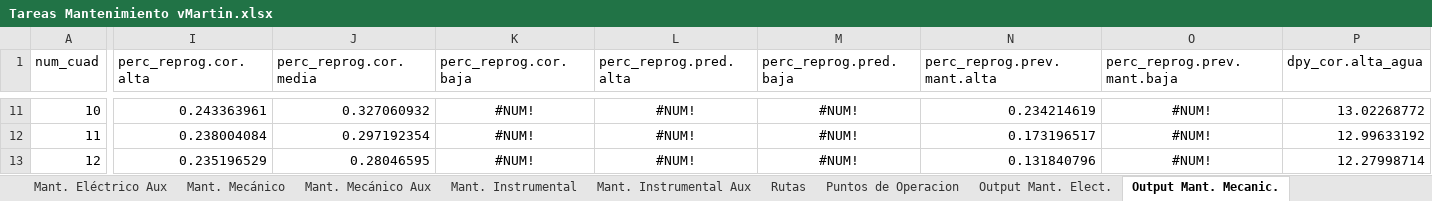
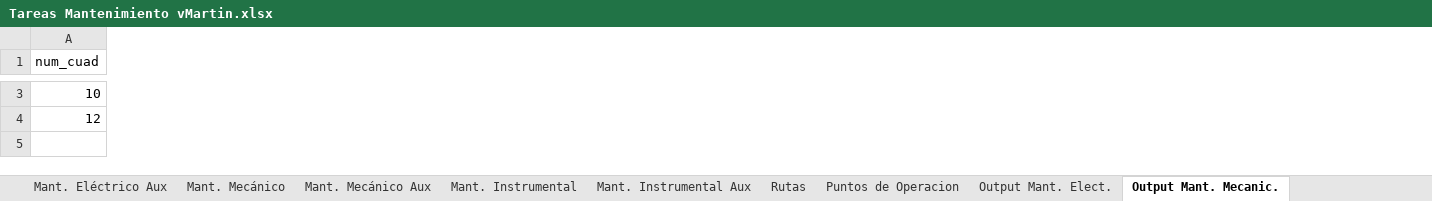
Before and after one commit to datamaniac03/oil, an Excel workbook: Modelo Matenimiento/Tareas Mantenimiento vMartin.xlsx, sheet Output Mant. Mecanic., drawn as a sheet; only a part is shown, gaps mark what is left out; values as stored, in another font and other column widths than the file's, no borders; rows hold the shown columns only; the diff covers the shown part only; the diff names each change by its address in the sheet, - before the commit and + after, or states it on an @@ line.

```diff
--- a/Modelo Matenimiento/Tareas Mantenimiento vMartin.xlsx (sheet Output Mant. Mecanic.)
+++ b/Modelo Matenimiento/Tareas Mantenimiento vMartin.xlsx (sheet Output Mant. Mecanic.)
-column I (perc_reprog.cor.alta), row 11: 0.243363961; row 13: 0.235196529
-column J (perc_reprog.cor.media), row 11: 0.327060932; row 13: 0.28046595
-column K (perc_reprog.cor.baja), row 11: #NUM!; row 13: #NUM!
-column L (perc_reprog.pred.alta), row 11: #NUM!; row 13: #NUM!
-column M (perc_reprog.pred.baja), row 11: #NUM!; row 13: #NUM!
-column N (perc_reprog.prev.mant.alta), row 11: 0.234214619; row 13: 0.131840796
-column O (perc_reprog.prev.mant.baja), row 11: #NUM!; row 13: #NUM!
-column P (dpy_cor.alta_agua), row 11: 13.02268772; row 13: 12.27998714
-row 12: 11 | 0.238004084 | 0.297192354 | #NUM! | #NUM! | #NUM! | 0.173196517 | #NUM! | 12.99633192
```
Also changed, not shown: 8 removed rows, 24 removed columns and 20 edited cells elsewhere in this sheet, sheet Output Mant. Elect., sheet Output Mant. Instrument., 10 other files.
